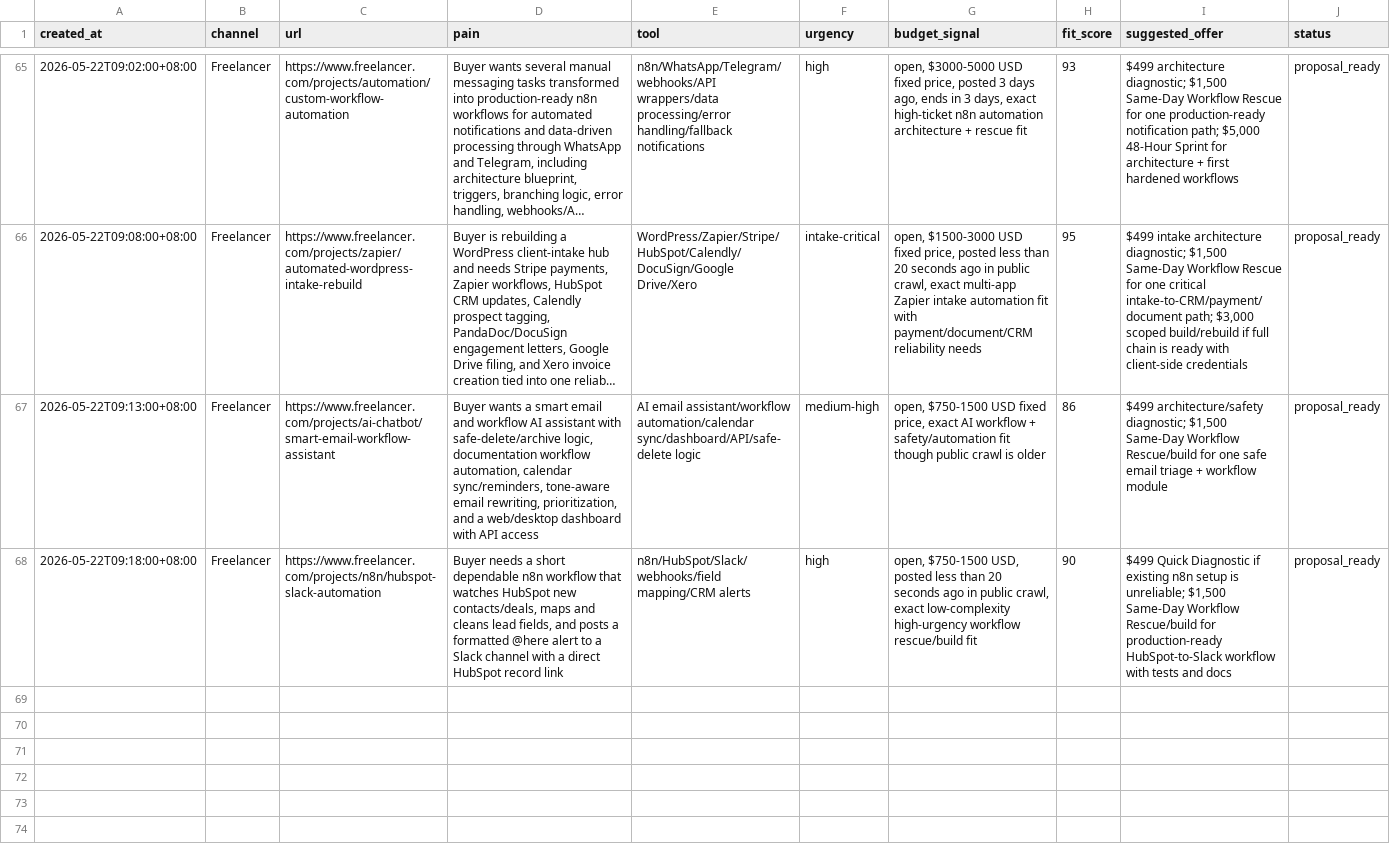
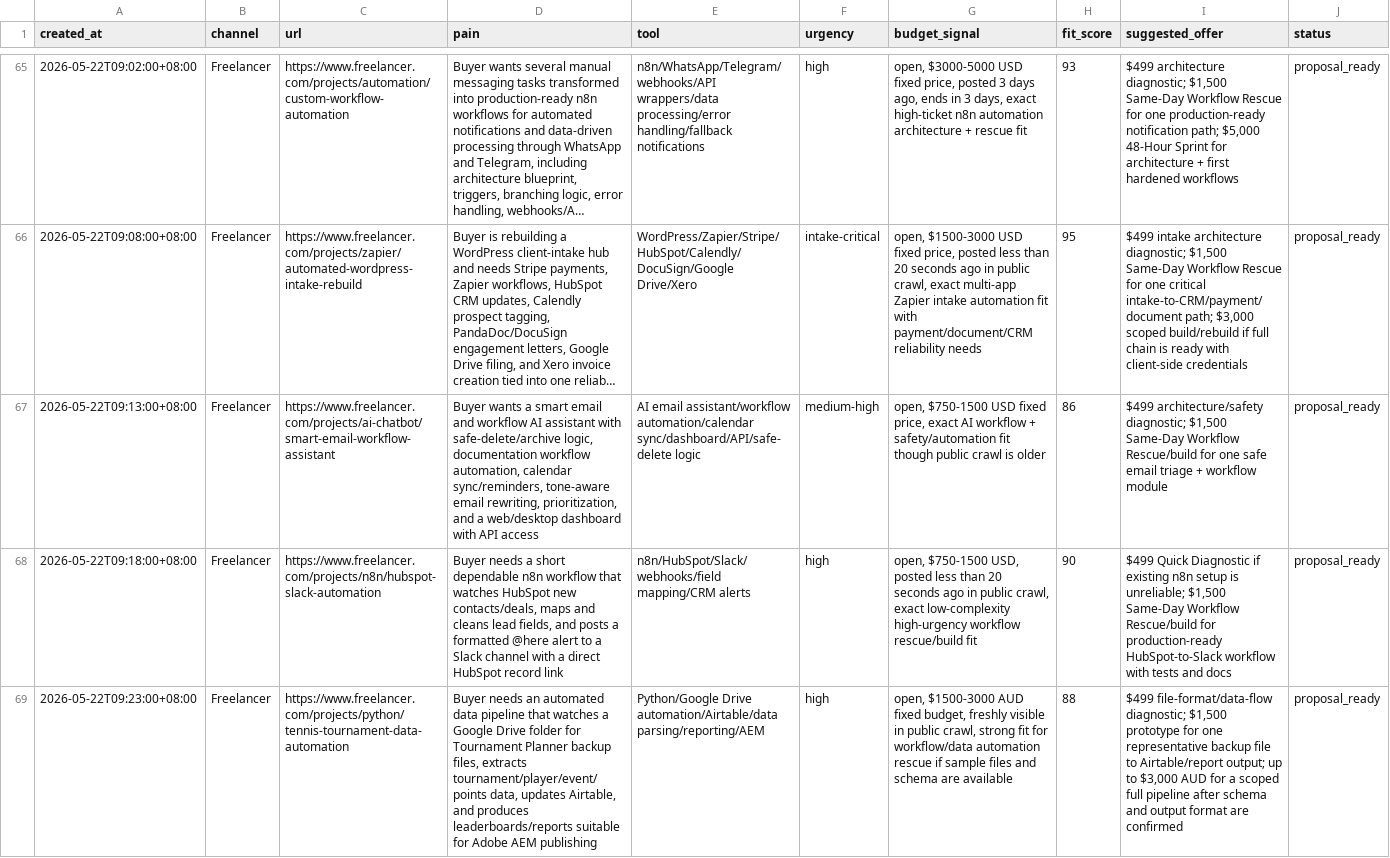
Before and after one commit to butianhua4/ai-agent-debug-kit, a CSV file: ops/48h/LEAD_CANDIDATES.csv, drawn as a sheet; only a part is shown, gaps mark what is left out; long unchanged cells end in …; rows hold the shown columns only; the diff names each change by its address in the sheet, - before the commit and + after, or states it on an @@ line.

Commit message:
Add tennis data automation proposal

```diff
--- a/ops/48h/LEAD_CANDIDATES.csv
+++ b/ops/48h/LEAD_CANDIDATES.csv
+row 69: 2026-05-22T09:23:00+08:00 | Freelancer | https://www.freelancer.com/projects/python/tennis-tournament-data-automation | Buyer needs an automated data pipeline that watches a Google Drive folder for Tournament Planner backup files, extracts tournament/player/event/points data, updates Airtable, and produces leaderboards/reports suitable for Adobe AEM publishing | Python/Google Drive automation/Airtable/data parsing/reporting/AEM | high | open, $1500-3000 AUD fixed budget, freshly visible in public crawl, strong fit for workflow/data automation rescue if sample files and schema are available | 88 | $499 file-format/data-flow diagnostic; $1,500 prototype for one representative backup file to Airtable/report output; up to $3,000 AUD for a scoped full pipeline after schema and output format are confirmed | proposal_ready
```
Also changed, not shown: 4 other files.
